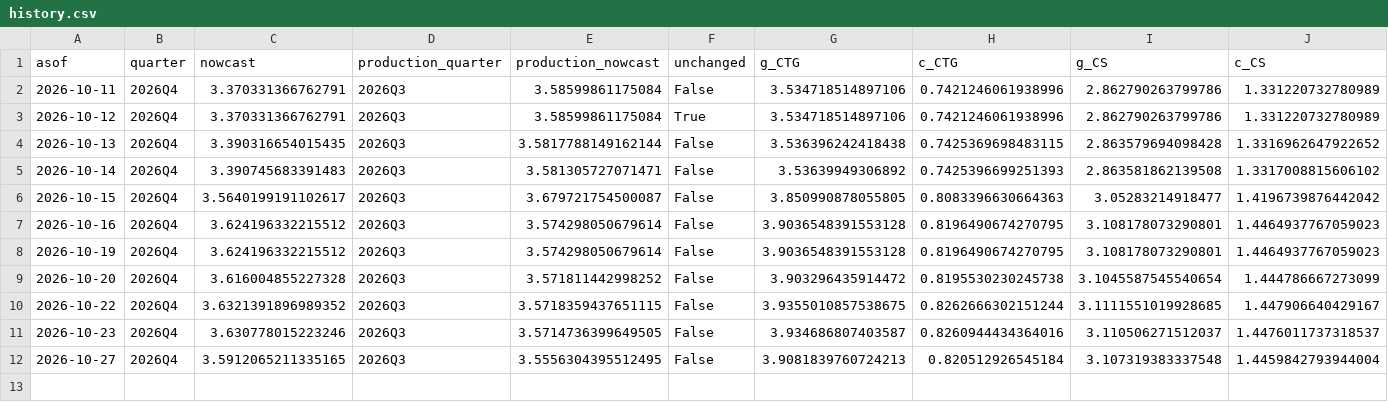
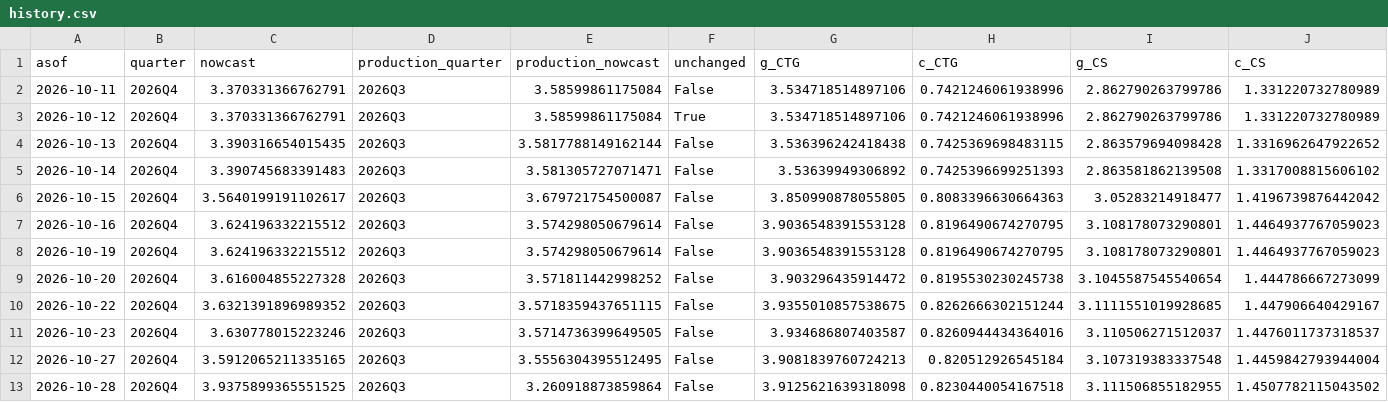
Before and after one commit to michaeltkiley/gdpnow-replication, a CSV file: docs/data/next/history.csv, drawn as a sheet; only a part is shown; rows hold the shown columns only; the diff names each change by its address in the sheet, - before the commit and + after, or states it on an @@ line.

```diff
--- a/docs/data/next/history.csv
+++ b/docs/data/next/history.csv
+row 13: 2026-10-28 | 2026Q4 | 3.9375899365551525 | 2026Q3 | 3.260918873859864 | False | 3.9125621639318098 | 0.8230440054167518 | 3.111506855182955 | 1.4507782115043502
```
Also changed, not shown: docs/data/history.csv, 4 other files.
